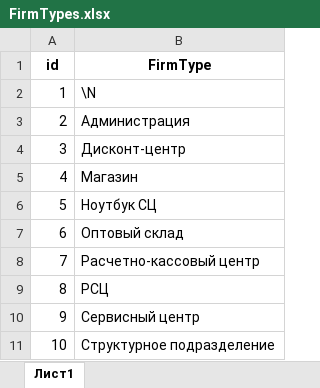
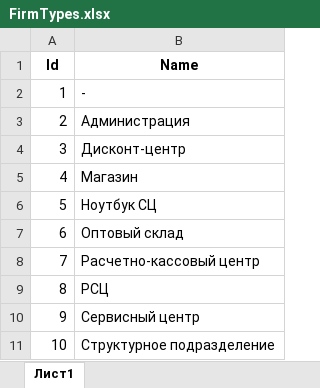
Before and after one commit to p1eXu5/Questionnaire, an Excel workbook: Code/Questionnaire.Data/SeedFiles/FirmTypes.xlsx, sheet Лист1, drawn as a sheet; values as stored, in another font and other column widths than the file's, no borders; removed rows and columns are numbered as before the commit, all else as after; the diff names each change by its address in the sheet, - before the commit and + after, or states it on an @@ line.

```diff
--- a/Code/Questionnaire.Data/SeedFiles/FirmTypes.xlsx (sheet Лист1)
+++ b/Code/Questionnaire.Data/SeedFiles/FirmTypes.xlsx (sheet Лист1)
-row 1: id | FirmType
+row 1: Id | Name
-B2: \N
+B2: -
```
Also changed, not shown: Code/Questionnaire.Data/SeedFiles/Cities.xlsx, Code/Questionnaire.Data/SeedFiles/Firms.xlsx, 22 other files.
